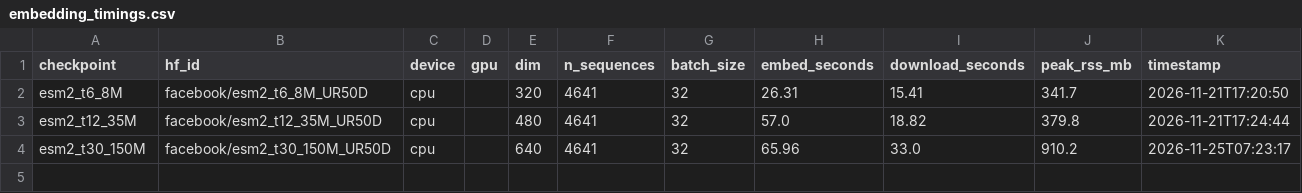
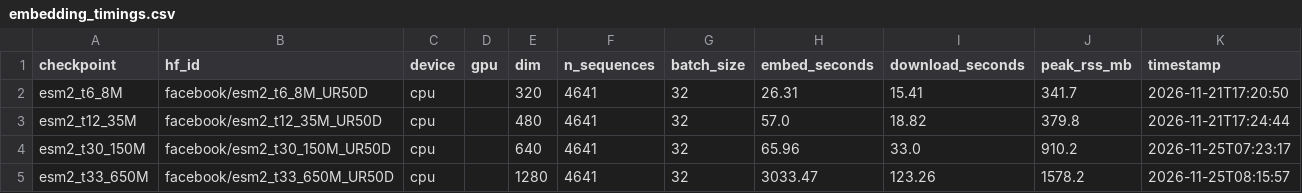
Before and after one commit to mohammad-sayem-uddin/aip-supcon, a CSV file: results/embedding_timings.csv, drawn as a sheet.

```diff
--- a/results/embedding_timings.csv
+++ b/results/embedding_timings.csv
@@ -4 +4,2 @@ esm2_t12_35M,facebook/esm2_t12_35M_UR50D,cpu,,480,4641,32,57.0,18.82,379.8,2026-
 esm2_t30_150M,facebook/esm2_t30_150M_UR50D,cpu,,640,4641,32,65.96,33.0,910.2,2026-11-25T07:23:17
+esm2_t33_650M,facebook/esm2_t33_650M_UR50D,cpu,,1280,4641,32,3033.47,123.26,1578.2,2026-11-25T08:15:57
```
Also changed, not shown: 5 other files.
